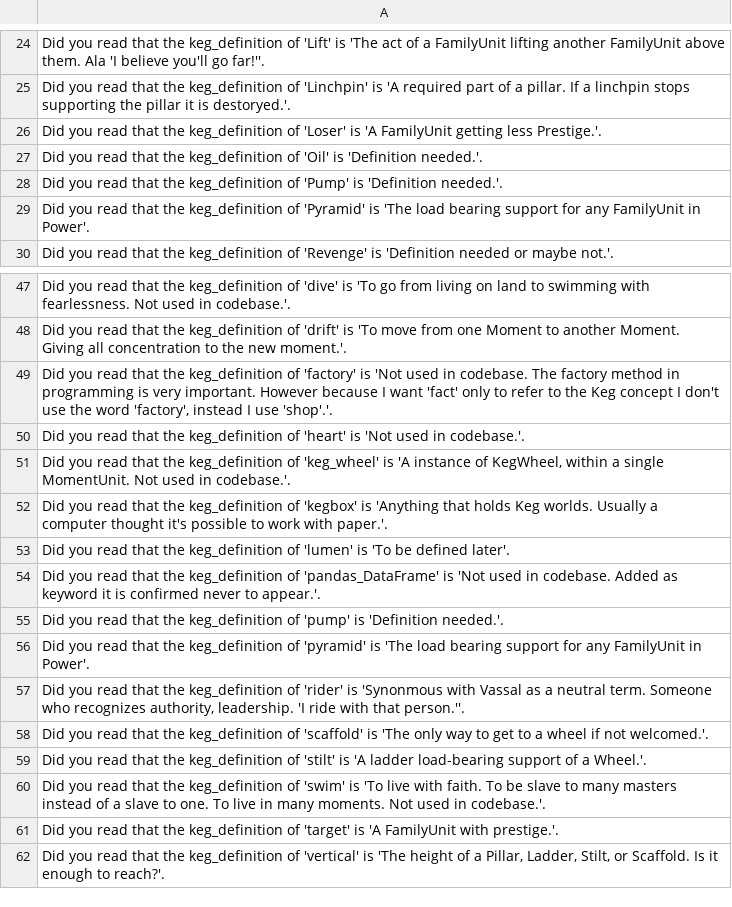
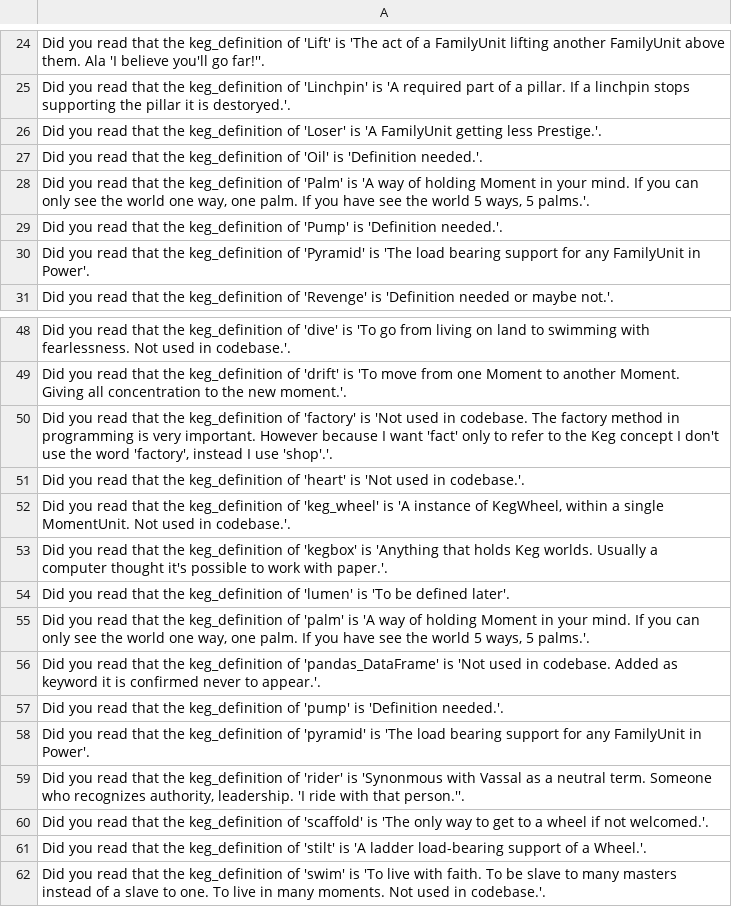
Before and after one commit to jschalk/jaar, a CSV file: src/ch99_glossary/derived/keg_exam_questions.csv, drawn as a sheet; only a part is shown, gaps mark what is left out; the shorter side is filled out with more unchanged rows.

Commit message:
add "palm" to keywords

```diff
--- a/src/ch99_glossary/derived/keg_exam_questions.csv
+++ b/src/ch99_glossary/derived/keg_exam_questions.csv
@@ -27,2 +27,3 @@ Did you read that the keg_definition of 'Loser' is 'A FamilyUnit getting less Pr
 Did you read that the keg_definition of 'Oil' is 'Definition needed.'.
+"Did you read that the keg_definition of 'Palm' is 'A way of holding Moment in your mind. If you can only see the world one way, one palm. If you have see the world 5 ways, 5 palms.'."
 Did you read that the keg_definition of 'Pump' is 'Definition needed.'.
@@ -53,2 +54,3 @@ Did you read that the keg_definition of 'kegbox' is 'Anything that holds Keg wor
 Did you read that the keg_definition of 'lumen' is 'To be defined later'.
+"Did you read that the keg_definition of 'palm' is 'A way of holding Moment in your mind. If you can only see the world one way, one palm. If you have see the world 5 ways, 5 palms.'."
 Did you read that the keg_definition of 'pandas_DataFrame' is 'Not used in codebase. Added as keyword it is confirmed never to appear.'.
```
Also changed, not shown: src/ch99_glossary/derived/question_tier.csv, 2 other files.
